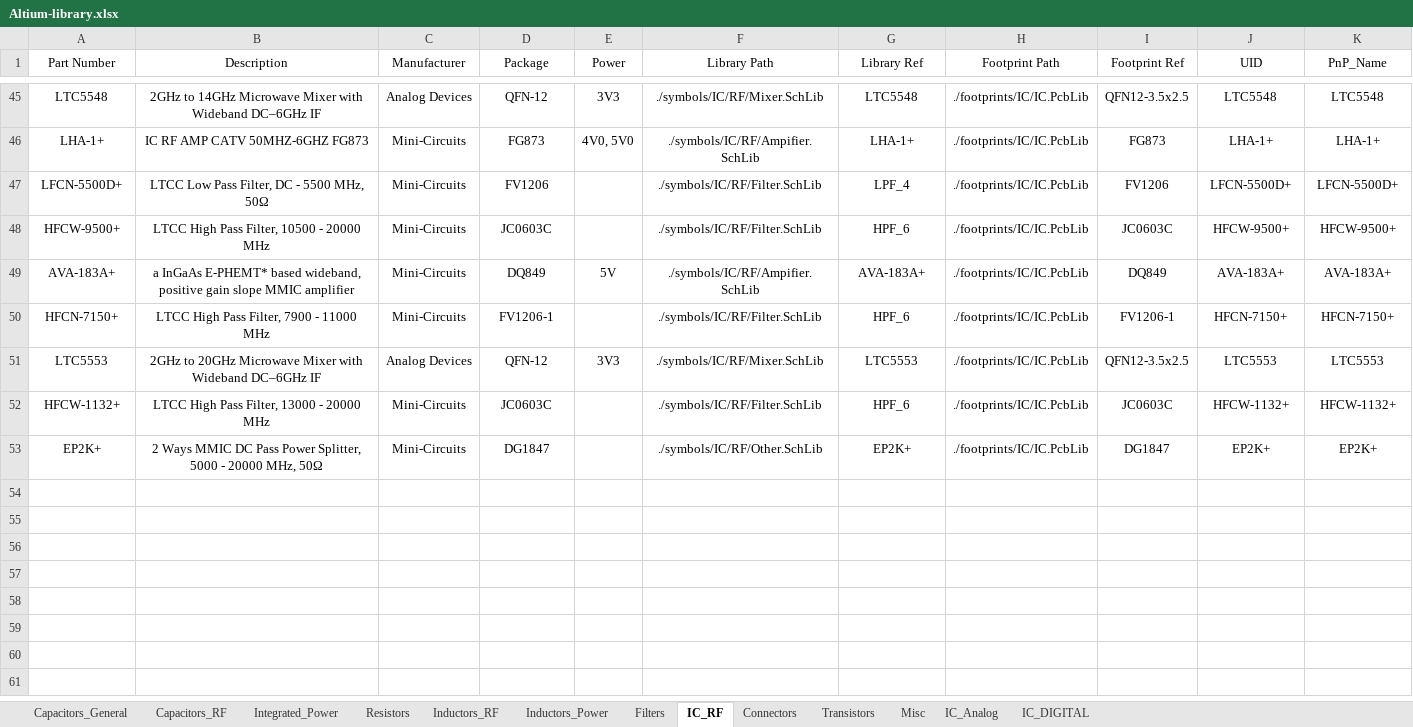
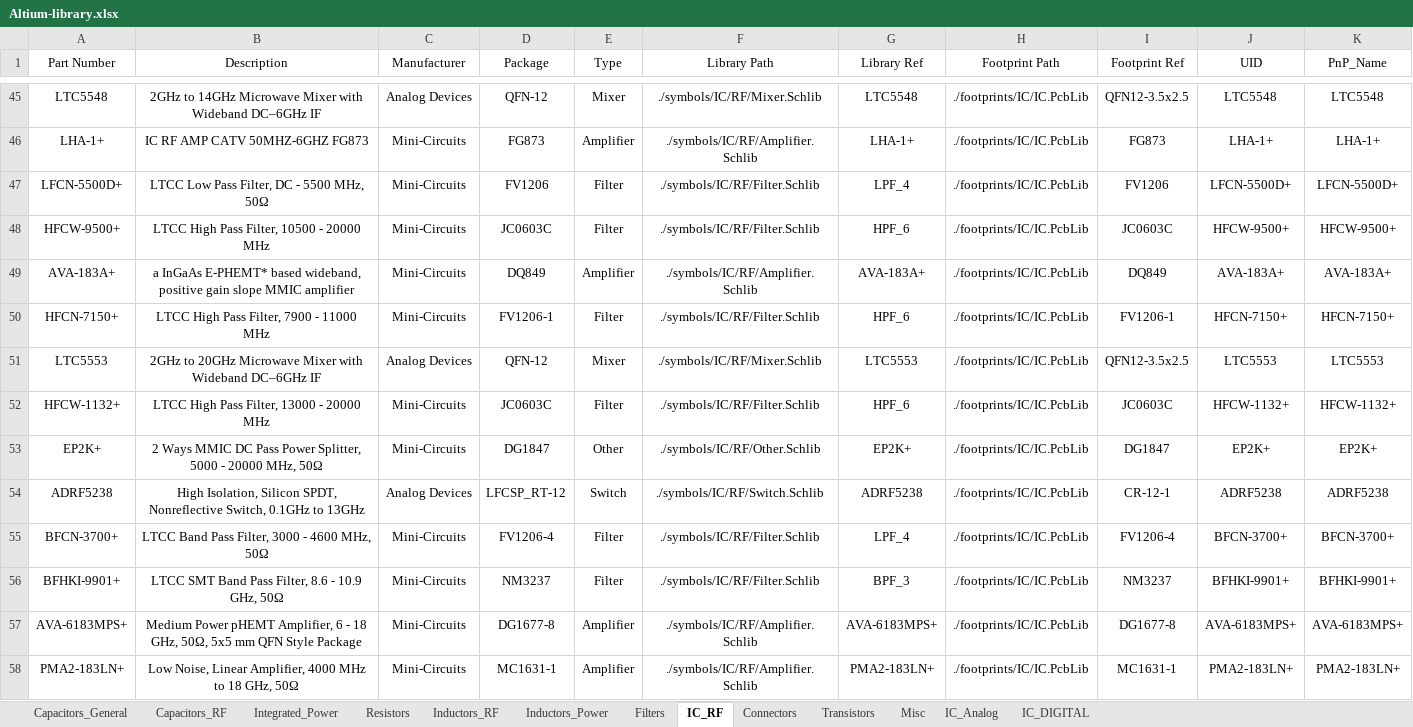
Before and after one commit to ShaddyGhost/Altium-Library, an Excel workbook: Altium-library.xlsx, sheet IC_RF, drawn as a sheet; only a part is shown, gaps mark what is left out; values as stored, in another font and other column widths than the file's, no borders; table styles not drawn; the diff covers the shown part only; the diff names each change by its address in the sheet, - before the commit and + after, or states it on an @@ line.

```diff
--- a/Altium-library.xlsx (sheet IC_RF)
+++ b/Altium-library.xlsx (sheet IC_RF)
-E1: Power
+E1: Type
-E45 (Type): 3V3
+E45 (Type): Mixer
-F45 (Library Path): ./symbols/IC/RF/Mixer.SchLib
+F45 (Library Path): ./symbols/IC/RF/Mixer.Schlib
-E46 (Type): 4V0, 5V0
+E46 (Type): Amplifier
-F46 (Library Path): ./symbols/IC/RF/Ampifier.SchLib
+F46 (Library Path): ./symbols/IC/RF/Amplifier.Schlib
-E47:E48 (Type): (empty)
+E47:E48 (Type): Filter
-F47:F48 (Library Path): ./symbols/IC/RF/Filter.SchLib
+F47:F48 (Library Path): ./symbols/IC/RF/Filter.Schlib
-E49 (Type): 5V
+E49 (Type): Amplifier
-F49 (Library Path): ./symbols/IC/RF/Ampifier.SchLib
+F49 (Library Path): ./symbols/IC/RF/Amplifier.Schlib
-E50 (Type): (empty)
+E50 (Type): Filter
-F50 (Library Path): ./symbols/IC/RF/Filter.SchLib
+F50 (Library Path): ./symbols/IC/RF/Filter.Schlib
-E51 (Type): 3V3
+E51 (Type): Mixer
-F51 (Library Path): ./symbols/IC/RF/Mixer.SchLib
+F51 (Library Path): ./symbols/IC/RF/Mixer.Schlib
-E52 (Type): (empty)
+E52 (Type): Filter
-F52 (Library Path): ./symbols/IC/RF/Filter.SchLib
+F52 (Library Path): ./symbols/IC/RF/Filter.Schlib
-E53 (Type): (empty)
+E53 (Type): Other
-F53 (Library Path): ./symbols/IC/RF/Other.SchLib
+F53 (Library Path): ./symbols/IC/RF/Other.Schlib
+row 54: ADRF5238 | High Isolation, Silicon SPDT, Nonreflective Switch, 0.1GHz to 13GHz | Analog Devices | LFCSP_RT-12 | Switch | ./symbols/IC/RF/Switch.Schlib | ADRF5238 | ./footprints/IC/IC.PcbLib | CR-12-1 | ADRF5238 | ADRF5238
+row 55: BFCN-3700+ | LTCC Band Pass Filter, 3000 - 4600 MHz, 50Ω | Mini-Circuits | FV1206-4 | Filter | ./symbols/IC/RF/Filter.Schlib | LPF_4 | ./footprints/IC/IC.PcbLib | FV1206-4 | BFCN-3700+ | BFCN-3700+
+row 56: BFHKI-9901+ | LTCC SMT Band Pass Filter, 8.6 - 10.9 GHz, 50Ω | Mini-Circuits | NM3237 | Filter | ./symbols/IC/RF/Filter.Schlib | BPF_3 | ./footprints/IC/IC.PcbLib | NM3237 | BFHKI-9901+ | BFHKI-9901+
+row 57: AVA-6183MPS+ | Medium Power pHEMT Amplifier, 6 - 18 GHz, 50Ω, 5x5 mm QFN Style Package | Mini-Circuits | DG1677-8 | Amplifier | ./symbols/IC/RF/Amplifier.Schlib | AVA-6183MPS+ | ./footprints/IC/IC.PcbLib | DG1677-8 | AVA-6183MPS+ | AVA-6183MPS+
+row 58: PMA2-183LN+ | Low Noise, Linear Amplifier, 4000 MHz to 18 GHz, 50Ω | Mini-Circuits | MC1631-1 | Amplifier | ./symbols/IC/RF/Amplifier.Schlib | PMA2-183LN+ | ./footprints/IC/IC.PcbLib | MC1631-1 | PMA2-183LN+ | PMA2-183LN+
```
Also changed, not shown: 85 edited cells elsewhere in this sheet, sheet Inductors_Power, sheet Resistors, 5 other files.
